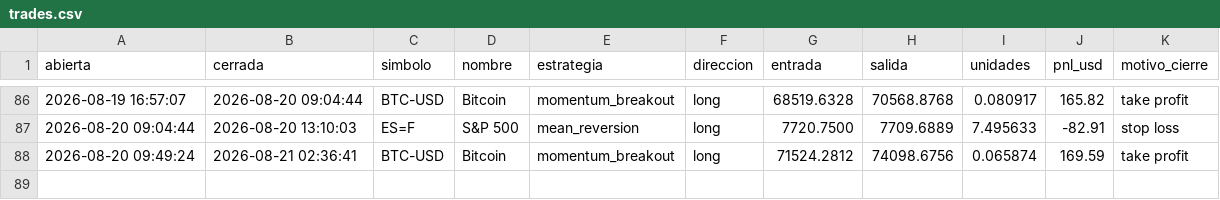
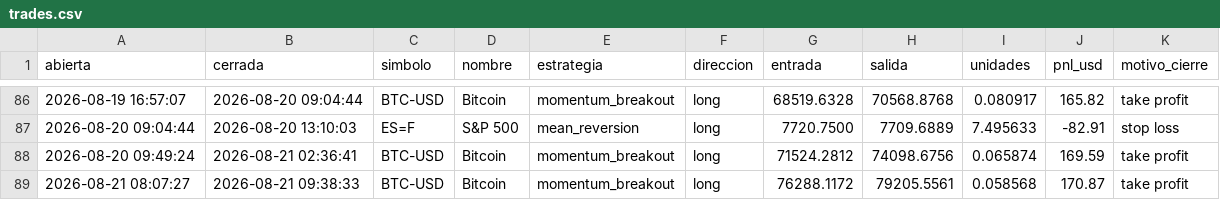
Before and after one commit to JulianMendiola/trading-bot, a CSV file: data/trades.csv, drawn as a sheet; only a part is shown, gaps mark what is left out; the diff names each change by its address in the sheet, - before the commit and + after, or states it on an @@ line.

```diff
--- a/data/trades.csv
+++ b/data/trades.csv
+row 89: 2026-08-21 08:07:27 | 2026-08-21 09:38:33 | BTC-USD | Bitcoin | momentum_breakout | long | 76288.1172 | 79205.5561 | 0.058568 | 170.87 | take profit
```
Also changed, not shown: 1 other file.
